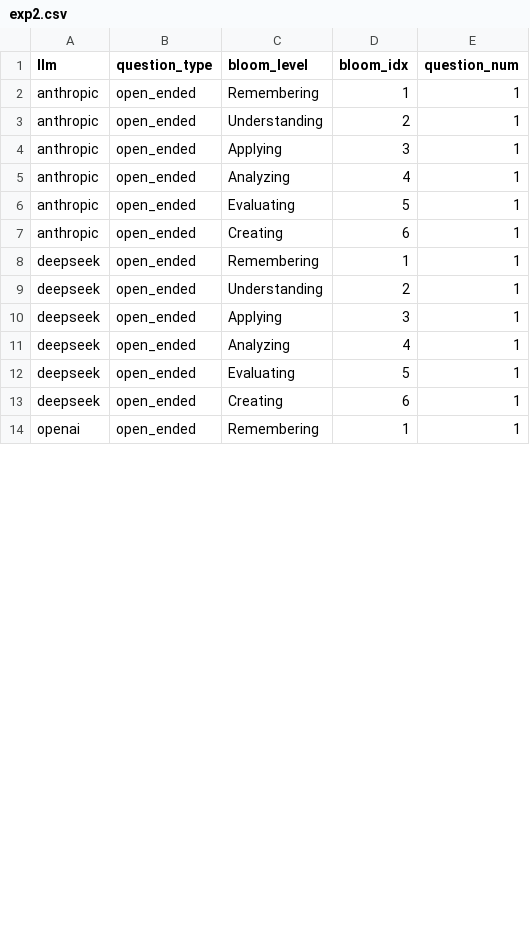
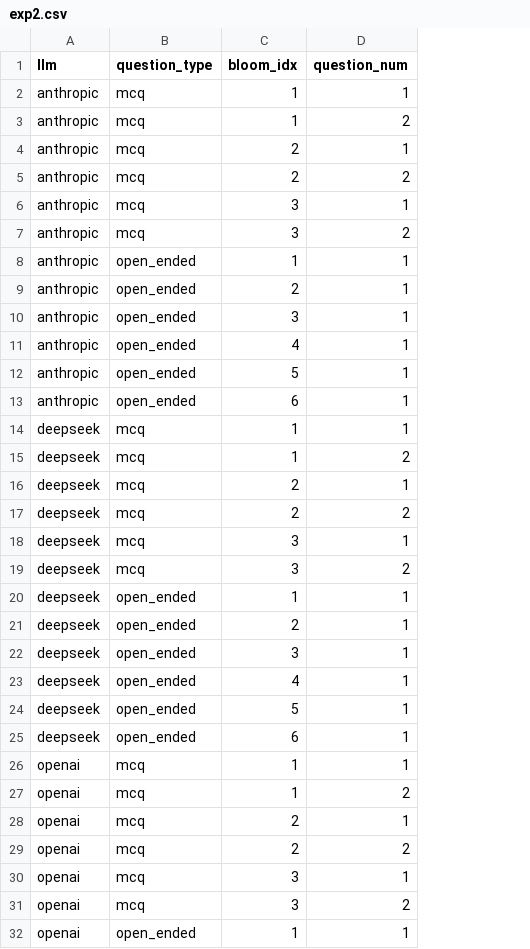
Before and after one commit to mgrube753/question-generation, a CSV file: 20_experiments/60_analyses/csv/initial/exp2.csv, drawn as a sheet; only a part is shown; removed rows and columns are numbered as before the commit, all else as after; the diff covers the shown part only; the diff names each change by its address in the sheet, - before the commit and + after, or states it on an @@ line.

```diff
--- a/20_experiments/60_analyses/csv/initial/exp2.csv
+++ b/20_experiments/60_analyses/csv/initial/exp2.csv
-column C (bloom_level), rows 2-14: Remembering | Understanding | Applying | Analyzing | Evaluating | Creating | Remembering | Understanding | Applying | Analyzing | Evaluating | Creating | Remembering
+row 2: anthropic | mcq | 1 | 1
+row 3: anthropic | mcq | 1 | 2
+row 4: anthropic | mcq | 2 | 1
+row 5: anthropic | mcq | 2 | 2
+row 6: anthropic | mcq | 3 | 1
+row 7: anthropic | mcq | 3 | 2
+row 14: deepseek | mcq | 1 | 1
+row 15: deepseek | mcq | 1 | 2
+row 16: deepseek | mcq | 2 | 1
+row 17: deepseek | mcq | 2 | 2
+row 18: deepseek | mcq | 3 | 1
+row 19: deepseek | mcq | 3 | 2
+row 26: openai | mcq | 1 | 1
+row 27: openai | mcq | 1 | 2
+row 28: openai | mcq | 2 | 1
+row 29: openai | mcq | 2 | 2
+row 30: openai | mcq | 3 | 1
+row 31: openai | mcq | 3 | 2
```
Also changed, not shown: 6 added rows elsewhere in this file, 20_experiments/60_analyses/csv/initial/exp1.csv, 15 other files.
